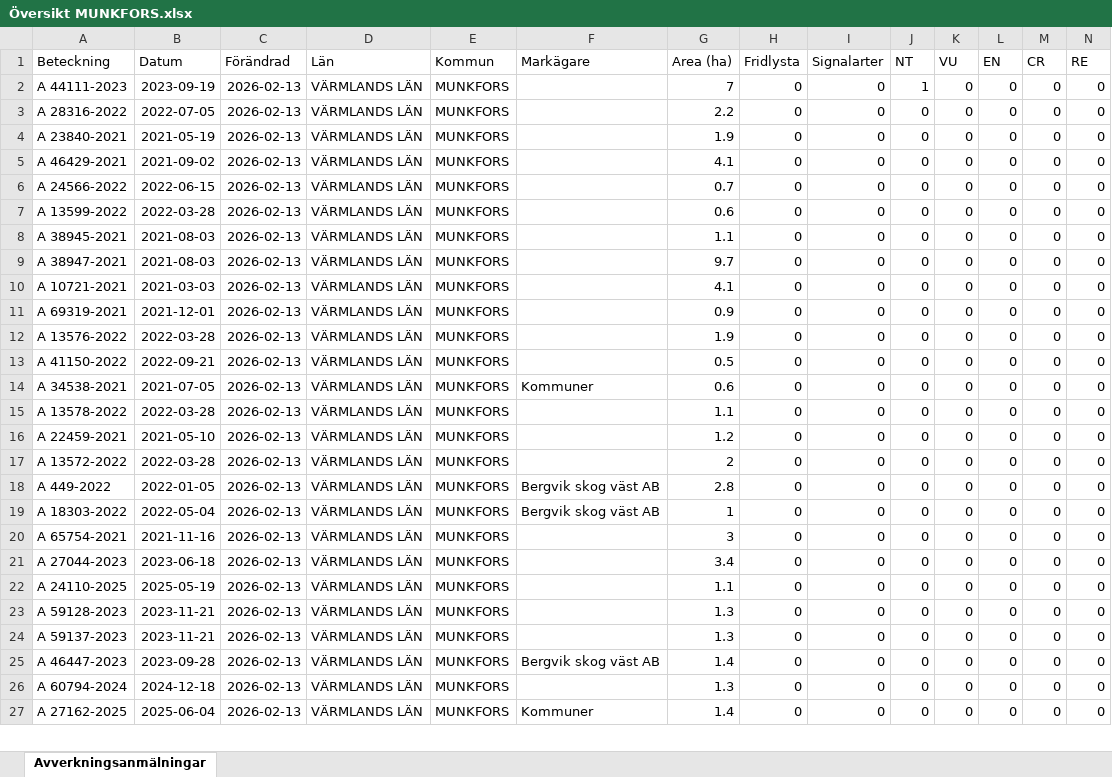
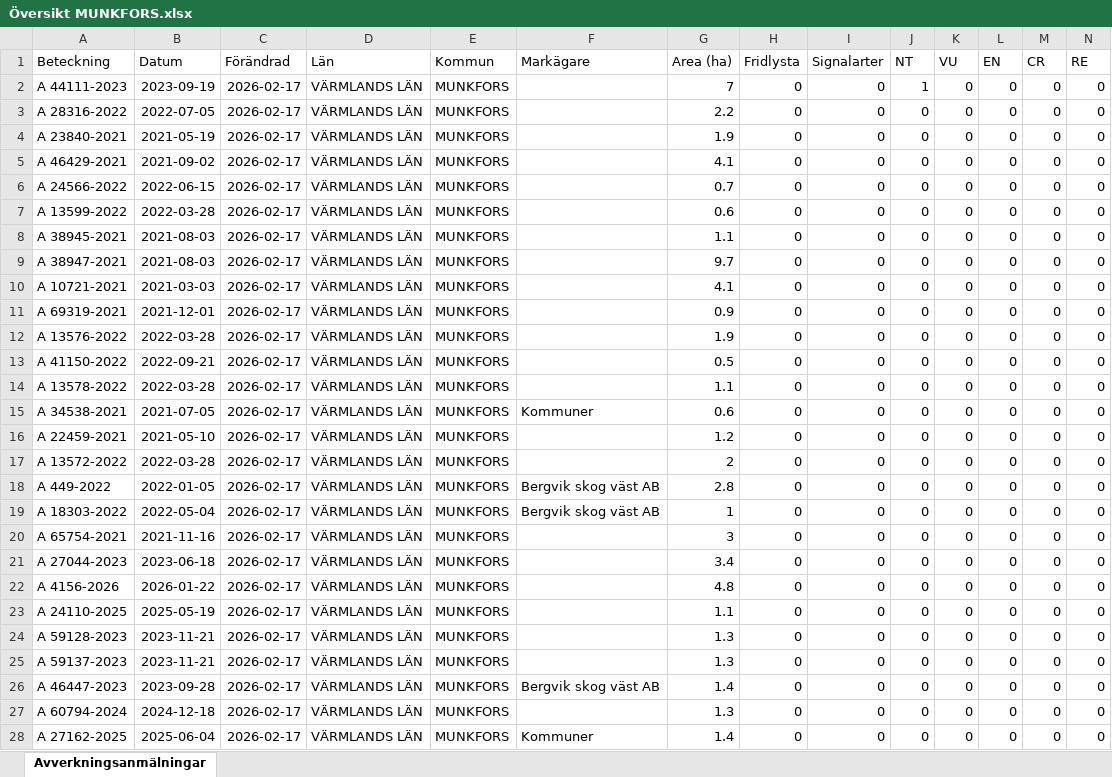
Before and after one commit to klasma/Logging_1762, an Excel workbook: Översikt MUNKFORS.xlsx, sheet Avverkningsanmälningar, drawn as a sheet; only a part is shown; values as stored, in another font and other column widths than the file's, no borders; removed rows and columns are numbered as before the commit, all else as after; rows hold the shown columns only; the diff covers the shown part only; the diff names each change by its address in the sheet, - before the commit and + after, or states it on an @@ line.

```diff
--- a/Översikt MUNKFORS.xlsx (sheet Avverkningsanmälningar)
+++ b/Översikt MUNKFORS.xlsx (sheet Avverkningsanmälningar)
-C2:C13 (Förändrad): 2026-02-13
+C2:C13 (Förändrad): 2026-02-17
-row 14: A 34538-2021 | 2021-07-05 | 2026-02-13 | VÄRMLANDS LÄN | MUNKFORS | Kommuner | 0.6 | 0 | 0 | 0 | 0 | 0 | 0 | 0
-C14 (Förändrad): 2026-02-13
+C14 (Förändrad): 2026-02-17
+row 15: A 34538-2021 | 2021-07-05 | 2026-02-17 | VÄRMLANDS LÄN | MUNKFORS | Kommuner | 0.6 | 0 | 0 | 0 | 0 | 0 | 0 | 0
-C16:C21 (Förändrad): 2026-02-13
+C16:C21 (Förändrad): 2026-02-17
+row 22: A 4156-2026 | 2026-01-22 | 2026-02-17 | VÄRMLANDS LÄN | MUNKFORS |  | 4.8 | 0 | 0 | 0 | 0 | 0 | 0 | 0
-C23:C28 (Förändrad): 2026-02-13
+C23:C28 (Förändrad): 2026-02-17
```
Also changed, not shown: 11 added rows, 12 removed rows and 74 edited cells elsewhere in this sheet, artfynd/A 44111-2023 artfynd.xlsx, 6 other files.
